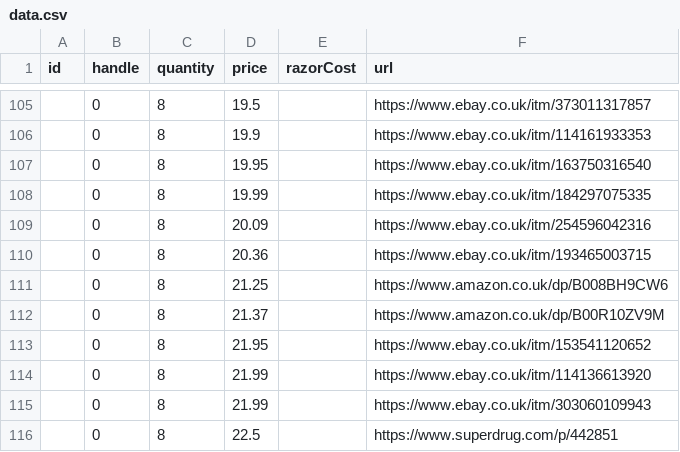
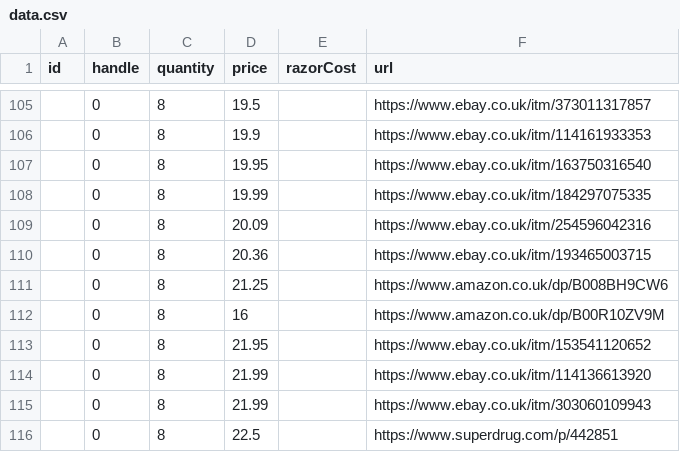
Before and after one commit to prototype99/price-razor-cartridge, a CSV file: data.csv, drawn as a sheet; only a part is shown, gaps mark what is left out.

Commit message:
update a price

```diff
--- a/data.csv
+++ b/data.csv
@@ -111,3 +111,3 @@ id,handle,quantity,price,razorCost,url
 ,0,8,21.25,,https://www.amazon.co.uk/dp/B008BH9CW6
-,0,8,21.37,,https://www.amazon.co.uk/dp/B00R10ZV9M
+,0,8,16,,https://www.amazon.co.uk/dp/B00R10ZV9M
 ,0,8,21.95,,https://www.ebay.co.uk/itm/153541120652
```
